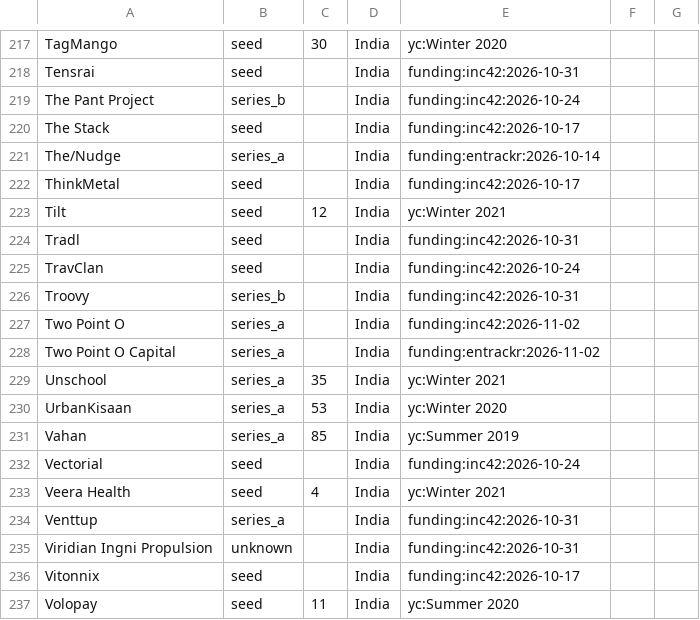
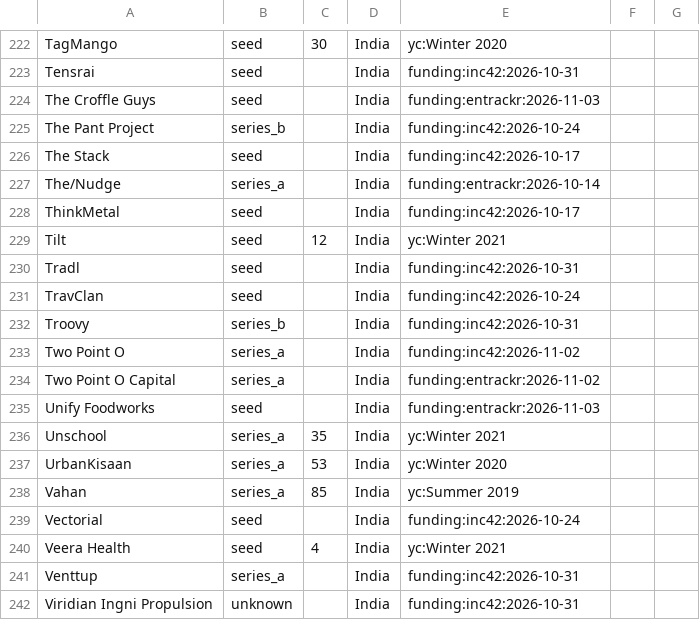
Before and after one commit to daivikawasthi01/JobRadar, a CSV file: config/company_meta.csv, drawn as a sheet; only a part is shown, gaps mark what is left out; the shorter side is filled out with more unchanged rows; the diff covers the shown part only.

```diff
--- a/config/company_meta.csv
+++ b/config/company_meta.csv
@@ -218,2 +223,3 @@ TagMango,seed,30,India,yc:Winter 2020
 Tensrai,seed,,India,funding:inc42:2026-10-31
+The Croffle Guys,seed,,India,funding:entrackr:2026-11-03
 The Pant Project,series_b,,India,funding:inc42:2026-10-24
@@ -228,2 +234,3 @@ Two Point O,series_a,,India,funding:inc42:2026-11-02
 Two Point O Capital,series_a,,India,funding:entrackr:2026-11-02
+Unify Foodworks,seed,,India,funding:entrackr:2026-11-03
 Unschool,series_a,35,India,yc:Winter 2021
```
Also changed, not shown: 5 added rows elsewhere in this file, config/inputs/funding_news.csv.
